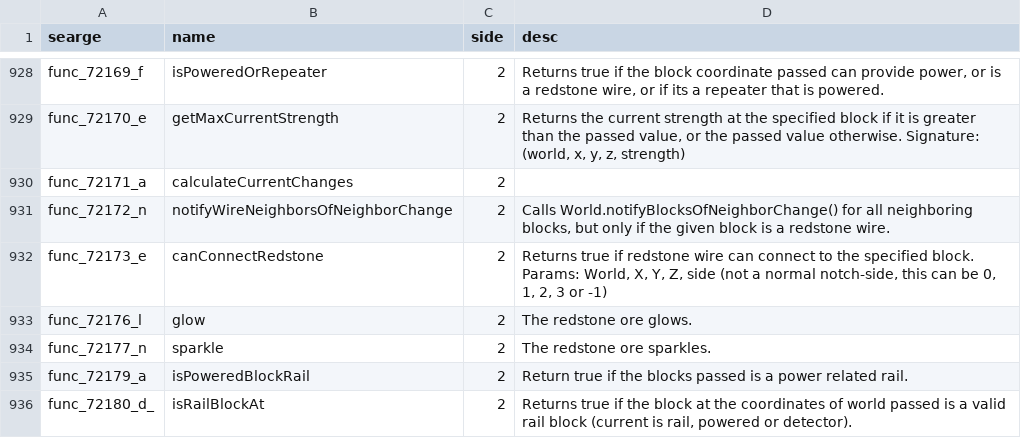
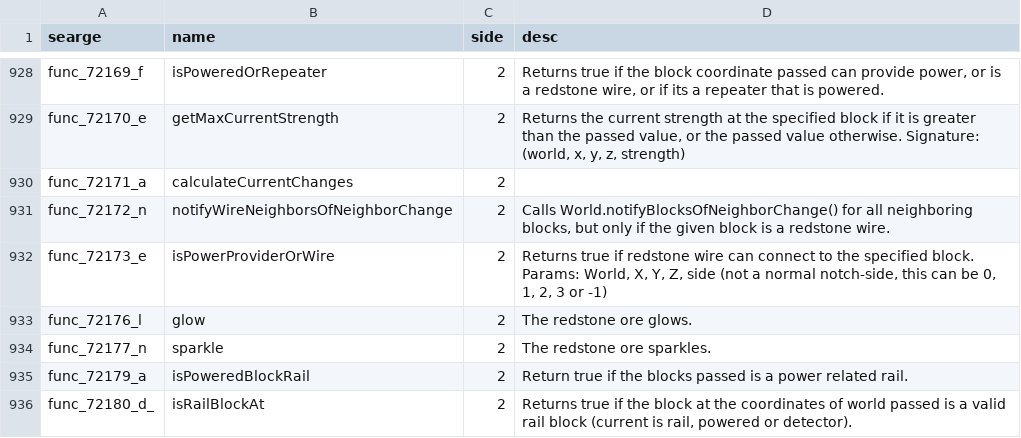
Before and after one commit to MinecraftForge/MinecraftForge, a CSV file: fml/conf/methods.csv, drawn as a sheet; only a part is shown, gaps mark what is left out.

Commit message:
Revert MCP name change for canConnectRedstone - it conflicts with a forge method of the same name and breaks 1.4.6 to 1.4.7 compatibility

```diff
--- a/fml/conf/methods.csv
+++ b/fml/conf/methods.csv
@@ -931,3 +931,3 @@ func_72171_a,calculateCurrentChanges,2,
 func_72172_n,notifyWireNeighborsOfNeighborChange,2,"Calls World.notifyBlocksOfNeighborChange() for all neighboring blocks, but only if the given block is a redstone wire."
-func_72173_e,canConnectRedstone,2,"Returns true if redstone wire can connect to the specified block. Params: World, X, Y, Z, side (not a normal notch-side, this can be 0, 1, 2, 3 or -1)"
+func_72173_e,isPowerProviderOrWire,2,"Returns true if redstone wire can connect to the specified block. Params: World, X, Y, Z, side (not a normal notch-side, this can be 0, 1, 2, 3 or -1)"
 func_72176_l,glow,2,The redstone ore glows.
```
